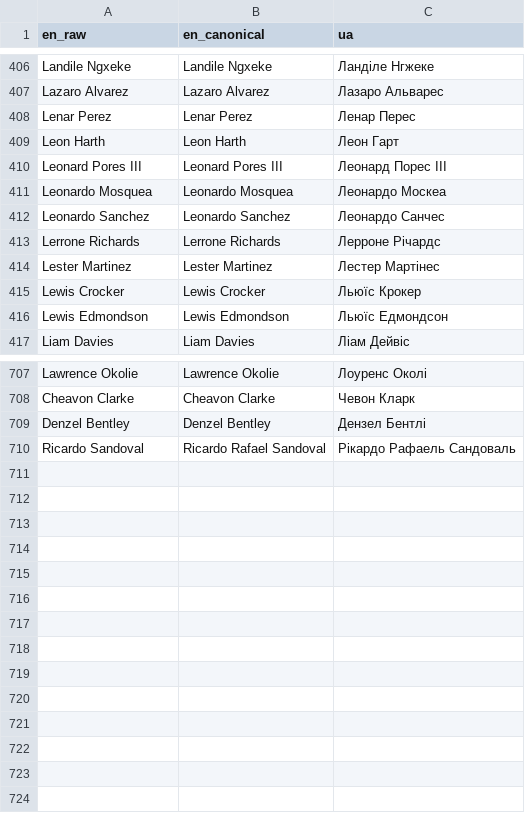
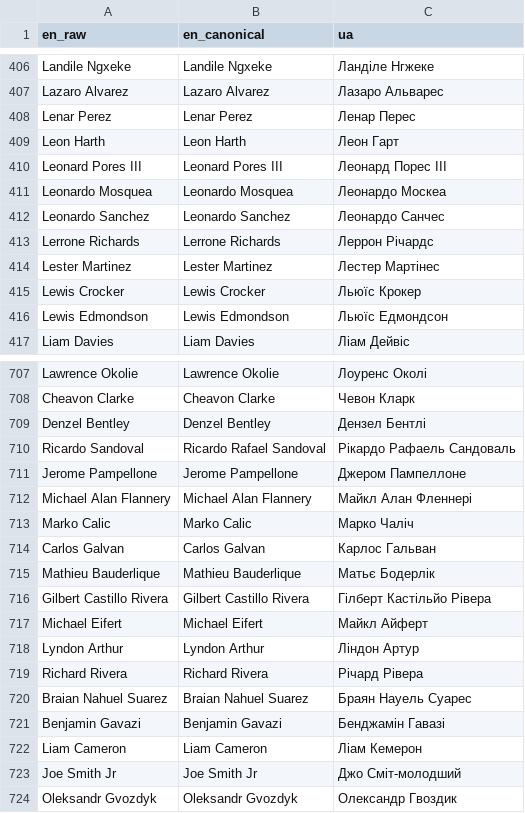
Before and after one commit to AndriiRozanov/boxing12x3, a CSV file: data/names_ua.csv, drawn as a sheet; only a part is shown, gaps mark what is left out.

```diff
--- a/data/names_ua.csv
+++ b/data/names_ua.csv
@@ -412,3 +412,3 @@ Leonardo Mosquea,Leonardo Mosquea,Леонардо Москеа
 Leonardo Sanchez,Leonardo Sanchez,Леонардо Санчес
-Lerrone Richards,Lerrone Richards,Лерроне Річардс
+Lerrone Richards,Lerrone Richards,Леррон Річардс
 Lester Martinez,Lester Martinez,Лестер Мартінес
@@ -710 +710,15 @@ Denzel Bentley,Denzel Bentley,Дензел Бентлі
 Ricardo Sandoval,Ricardo Rafael Sandoval,Рікардо Рафаель Сандоваль
+Jerome Pampellone,Jerome Pampellone,Джером Пампеллоне
+Michael Alan Flannery,Michael Alan Flannery,Майкл Алан Фленнері
+Marko Calic,Marko Calic,Марко Чаліч
+Carlos Galvan,Carlos Galvan,Карлос Гальван
+Mathieu Bauderlique,Mathieu Bauderlique,Матьє Бодерлік
+Gilbert Castillo Rivera,Gilbert Castillo Rivera,Гілберт Кастільйо Рівера
+Michael Eifert,Michael Eifert,Майкл Айферт
+Lyndon Arthur,Lyndon Arthur,Ліндон Артур
+Richard Rivera,Richard Rivera,Річард Рівера
+Braian Nahuel Suarez,Braian Nahuel Suarez,Браян Науель Суарес
+Benjamin Gavazi,Benjamin Gavazi,Бенджамін Гавазі
+Liam Cameron,Liam Cameron,Ліам Кемерон
+Joe Smith Jr,Joe Smith Jr,Джо Сміт-молодший
+Oleksandr Gvozdyk,Oleksandr Gvozdyk,Олександр Гвоздик
```
Also changed, not shown: 39 other files.
